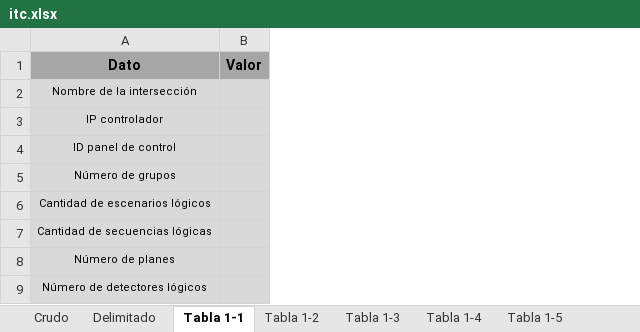
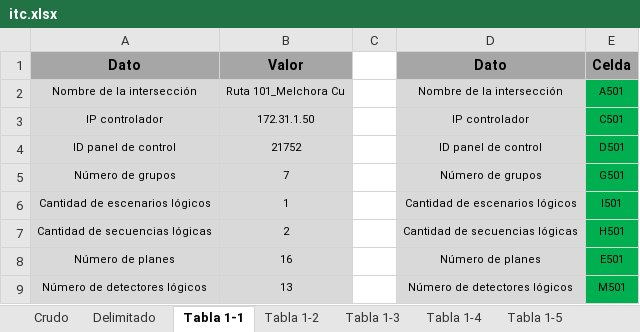
Before and after one commit to csi-FelipePino/ITC, an Excel workbook: data/itc.xlsx, sheet Tabla 1-1, drawn as a sheet; values as stored, in another font and other column widths than the file's, no borders; removed rows and columns are numbered as before the commit, all else as after; the diff names each change by its address in the sheet, - before the commit and + after, or states it on an @@ line.

Commit message:
Se modifico la logica de la tabla 9 para que logre eliminar los casos de la version 2 del ITC que menciona el dia de la semana. Ademas se resolvio el bug de la tabla 6 donde agregaba mal el encabezado de las tablas de la secuencias logicas posteriores a la uno

```diff
--- a/data/itc.xlsx (sheet Tabla 1-1)
+++ b/data/itc.xlsx (sheet Tabla 1-1)
-column B, row 1: Valor
+column B, rows 1-9: Valor | Ruta 101_Melchora Cu | 172.31.1.50 | 21752 | 7 | 1 | 2 | 16 | 13
+column C, empty
+column D, rows 1-9: Dato | Nombre de la intersección | IP controlador | ID panel de control | Número de grupos | Cantidad de escenarios lógicos | Cantidad de secuencias lógicas | Número de planes | Número de detectores lógicos
+column E, rows 1-9: Celda | A501 | C501 | D501 | G501 | I501 | H501 | E501 | M501
```
Also changed, not shown: sheet Tabla 1-8, sheet Tabla 1-9, sheet Tabla 1-3, sheet Tabla 1-4, sheet Tabla 1-7, sheet Tabla 1-6, 3 more sheets, other sheet tabs, charts or pictures, 1 other file.
